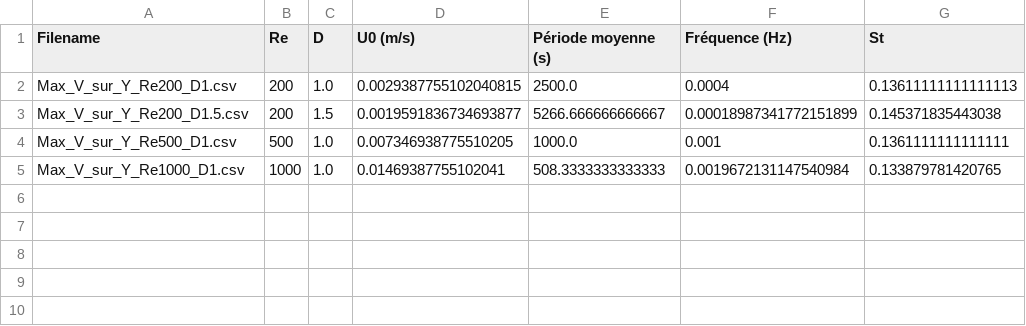
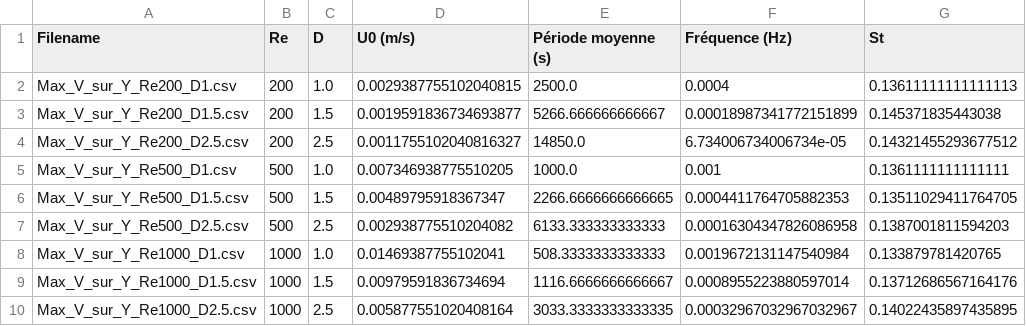
Before and after one commit to GauthierBRUNEL/MGA803_projet, a CSV file: 01 - Modélisation/Instationnaire_propre/data/resultats_strouhal.csv, drawn as a sheet.

```diff
--- a/01 - Modélisation/Instationnaire_propre/data/resultats_strouhal.csv
+++ b/01 - Modélisation/Instationnaire_propre/data/resultats_strouhal.csv
@@ -3,3 +3,8 @@ Max_V_sur_Y_Re200_D1.csv,200,1.0,0.0029387755102040815,2500.0,0.0004,0.136111111
 Max_V_sur_Y_Re200_D1.5.csv,200,1.5,0.0019591836734693877,5266.666666666667,0.00018987341772151899,0.145371835443038
+Max_V_sur_Y_Re200_D2.5.csv,200,2.5,0.0011755102040816327,14850.0,6.734006734006734e-05,0.14321455293677512
 Max_V_sur_Y_Re500_D1.csv,500,1.0,0.007346938775510205,1000.0,0.001,0.1361111111111111
+Max_V_sur_Y_Re500_D1.5.csv,500,1.5,0.00489795918367347,2266.6666666666665,0.0004411764705882353,0.13511029411764705
+Max_V_sur_Y_Re500_D2.5.csv,500,2.5,0.002938775510204082,6133.333333333333,0.00016304347826086958,0.1387001811594203
 Max_V_sur_Y_Re1000_D1.csv,1000,1.0,0.01469387755102041,508.3333333333333,0.0019672131147540984,0.133879781420765
+Max_V_sur_Y_Re1000_D1.5.csv,1000,1.5,0.00979591836734694,1116.6666666666667,0.0008955223880597014,0.13712686567164176
+Max_V_sur_Y_Re1000_D2.5.csv,1000,2.5,0.005877551020408164,3033.3333333333335,0.00032967032967032967,0.14022435897435895
```
Also changed, not shown: 31 other files.
